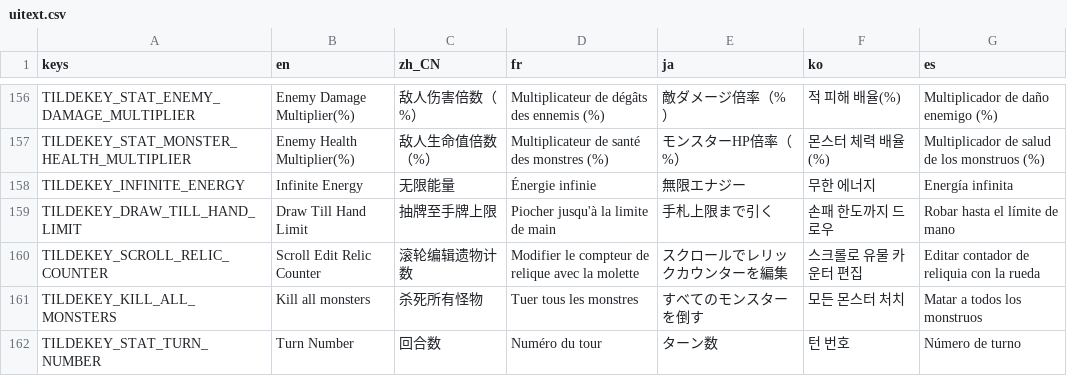
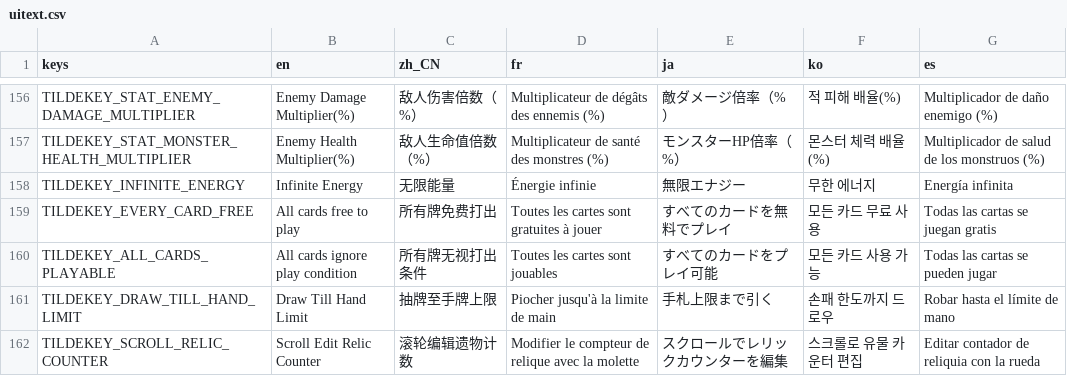
Before and after one commit to qw2341/Loadout-Mod-2, a CSV file: Loadout/localization/uitext.csv, drawn as a sheet; only a part is shown, gaps mark what is left out; the shorter side is filled out with more unchanged rows; the diff names each change by its address in the sheet, - before the commit and + after, or states it on an @@ line.

Commit message:
Added All cards free to play and all cards ignore play condition toggle in Tilde Key

```diff
--- a/Loadout/localization/uitext.csv
+++ b/Loadout/localization/uitext.csv
+row 159: TILDEKEY_EVERY_CARD_FREE | All cards free to play | 所有牌免费打出 | Toutes les cartes sont gratuites à jouer | すべてのカードを無料でプレイ | 모든 카드 무료 사용 | Todas las cartas se juegan gratis
+row 160: TILDEKEY_ALL_CARDS_PLAYABLE | All cards ignore play condition | 所有牌无视打出条件 | Toutes les cartes sont jouables | すべてのカードをプレイ可能 | 모든 카드 사용 가능 | Todas las cartas se pueden jugar
```
Also changed, not shown: 9 other files.
